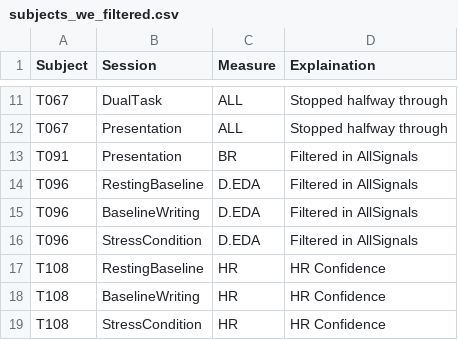
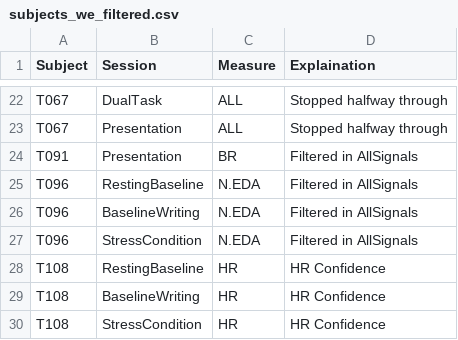
Before and after one commit to nathancooperjones/nsf-stress-study-files, a CSV file: @Datasets/subjects_we_filtered.csv, drawn as a sheet; only a part is shown, gaps mark what is left out; the diff covers the shown part only.

```diff
--- a/@Datasets/subjects_we_filtered.csv
+++ b/@Datasets/subjects_we_filtered.csv
@@ -13,5 +24,5 @@
 "T091","Presentation","BR","Filtered in AllSignals"
-"T096","RestingBaseline","D.EDA","Filtered in AllSignals"
-"T096","BaselineWriting","D.EDA","Filtered in AllSignals"
-"T096","StressCondition","D.EDA","Filtered in AllSignals"
+"T096","RestingBaseline","N.EDA","Filtered in AllSignals"
+"T096","BaselineWriting","N.EDA","Filtered in AllSignals"
+"T096","StressCondition","N.EDA","Filtered in AllSignals"
 "T108","RestingBaseline","HR","HR Confidence"
```
Also changed, not shown: 19 added rows elsewhere in this file, @Datasets/discarded_HR.csv, @Datasets/email_df.csv, 16 other files.
